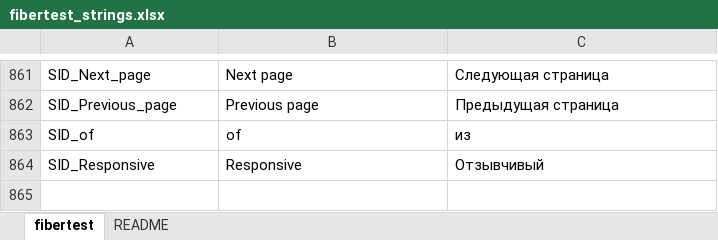
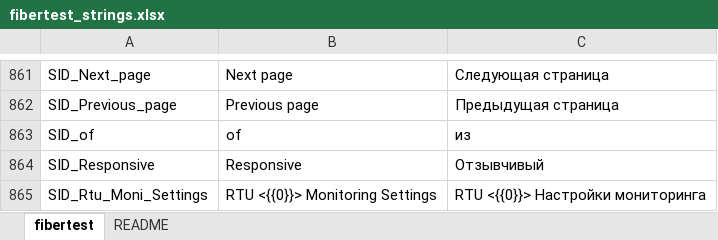
Before and after one commit to mli2805/Fibertest20, an Excel workbook: Client/WebClient/lang/fibertest_strings.xlsx, sheet fibertest, drawn as a sheet; only a part is shown, gaps mark what is left out; values as stored, in another font and other column widths than the file's, no borders; conditional formats not drawn; the diff names each change by its address in the sheet, - before the commit and + after, or states it on an @@ line.

Commit message:
monitoring settings view finished

```diff
--- a/Client/WebClient/lang/fibertest_strings.xlsx (sheet fibertest)
+++ b/Client/WebClient/lang/fibertest_strings.xlsx (sheet fibertest)
+row 865: SID_Rtu_Moni_Settings | RTU <{{0}}> Monitoring Settings | RTU <{{0}}> Настройки мониторинга
```
Also changed, not shown: 5 other files.
